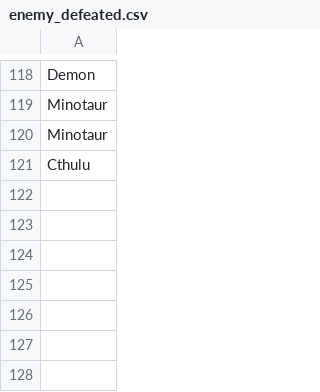
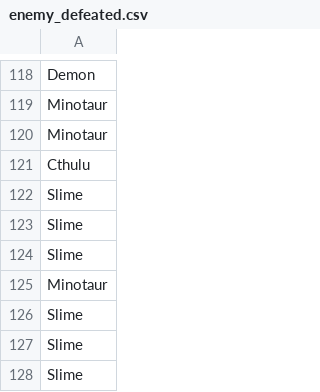
Before and after one commit to ParanyuLion/Game_Final_Project1, a CSV file: data_record/enemy_defeated.csv, drawn as a sheet; only a part is shown, gaps mark what is left out.

```diff
--- a/data_record/enemy_defeated.csv
+++ b/data_record/enemy_defeated.csv
@@ -121 +121,8 @@ Minotaur
 Cthulu
+Slime
+Slime
+Slime
+Minotaur
+Slime
+Slime
+Slime
```
Also changed, not shown: data_record/game_stats_per_min.csv, data_record/item_bought.csv, 4 other files.
